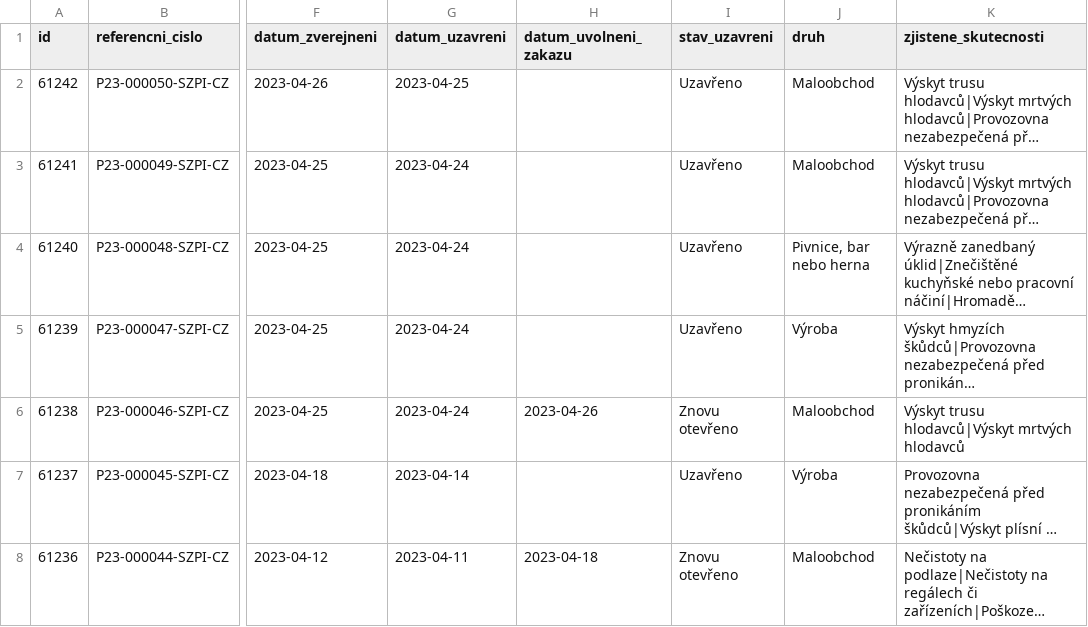
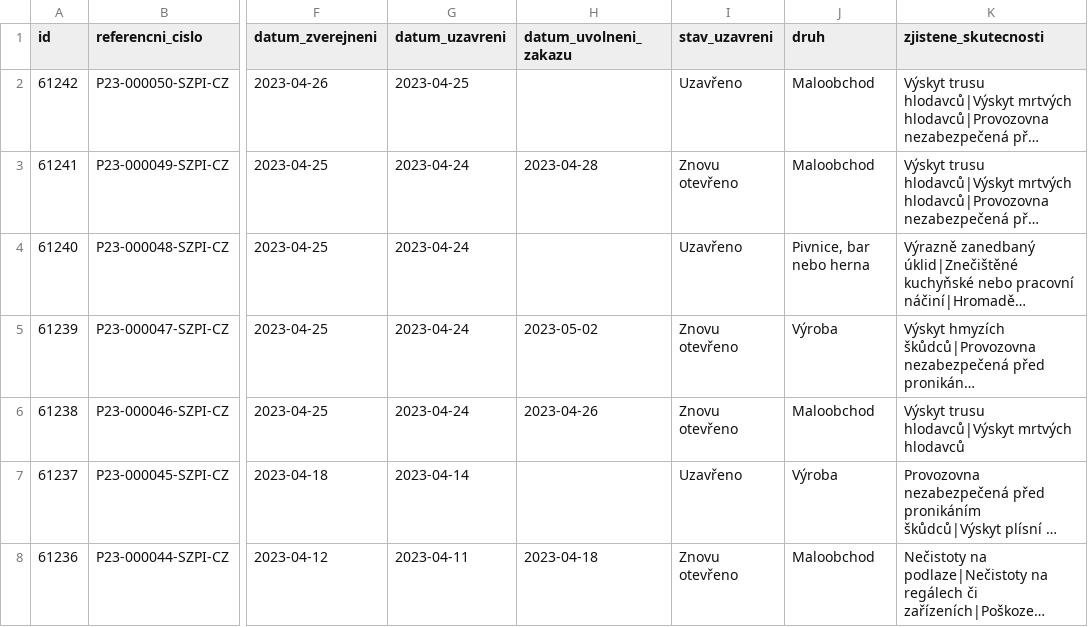
Before and after one commit to jandolezal/potraviny, a CSV file: data/actual.csv, drawn as a sheet; only a part is shown, gaps mark what is left out; long unchanged cells end in …; the diff names each change by its address in the sheet, - before the commit and + after, or states it on an @@ line.

```diff
--- a/data/actual.csv
+++ b/data/actual.csv
-H3 (datum_uvolneni_zakazu): (empty)
+H3 (datum_uvolneni_zakazu): 2023-04-28
-I3 (stav_uzavreni): Uzavřeno
+I3 (stav_uzavreni): Znovu otevřeno
-H5 (datum_uvolneni_zakazu): (empty)
+H5 (datum_uvolneni_zakazu): 2023-05-02
-I5 (stav_uzavreni): Uzavřeno
+I5 (stav_uzavreni): Znovu otevřeno
```
